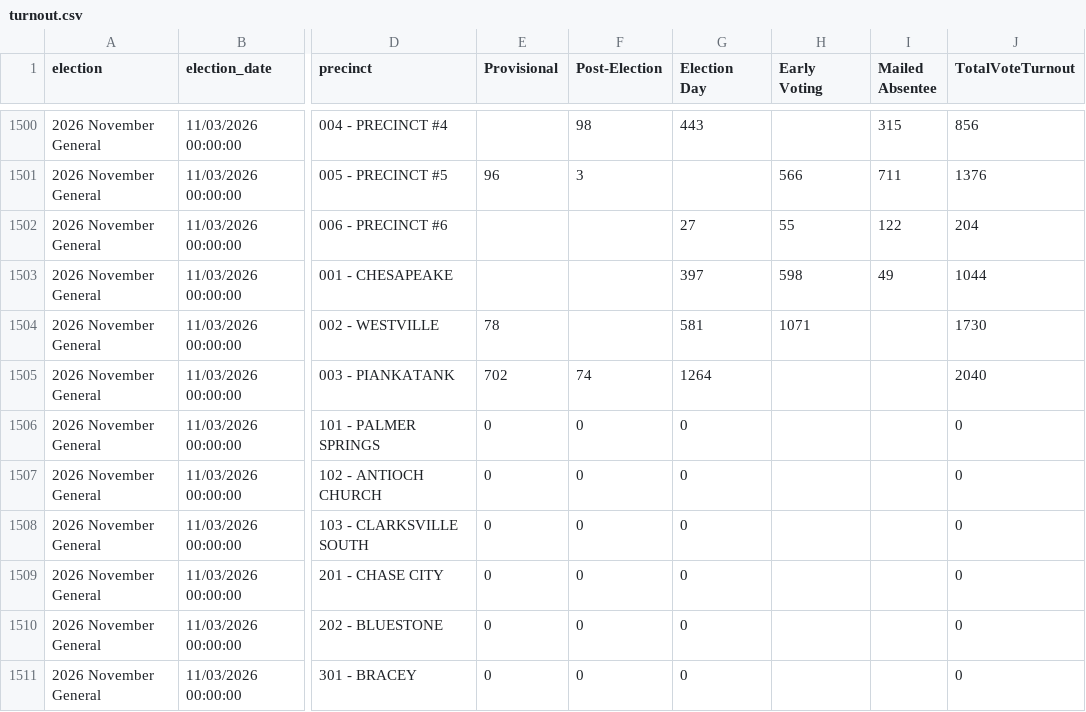
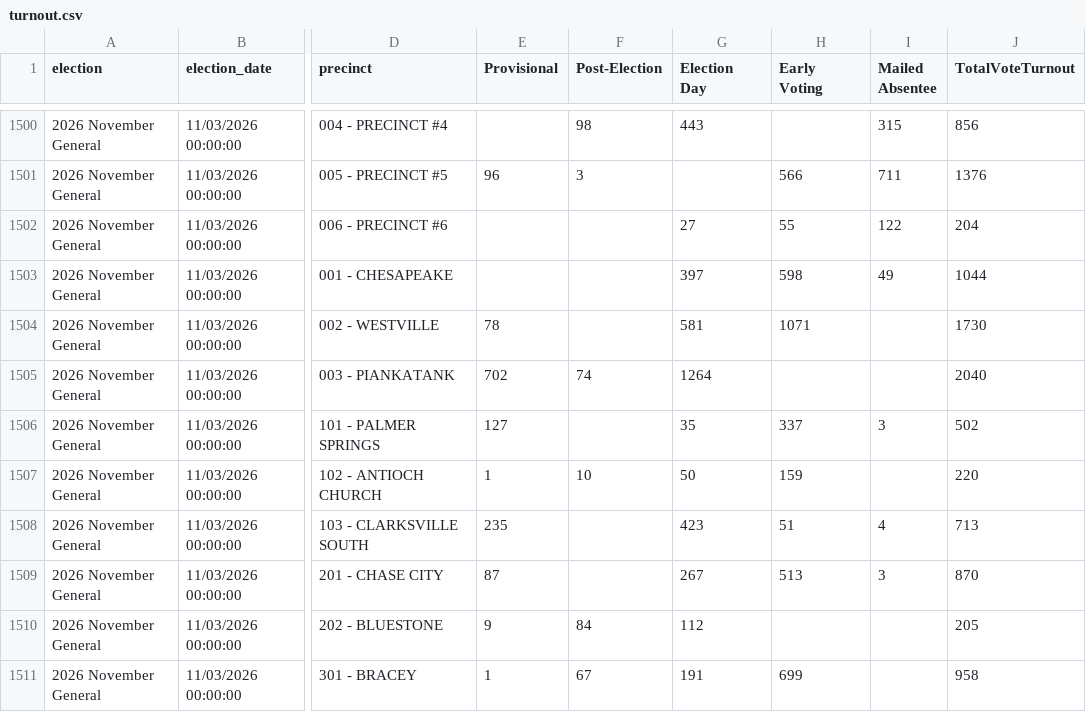
Before and after one commit to rkudeshi/VoteFlow, a CSV file: sources/state-results/2026-November-General/turnout.csv, drawn as a sheet; only a part is shown, gaps mark what is left out; the diff covers the shown part only; the diff names each change by its address in the sheet, - before the commit and + after, or states it on an @@ line.

```diff
--- a/sources/state-results/2026-November-General/turnout.csv
+++ b/sources/state-results/2026-November-General/turnout.csv
-E1506 (Provisional): 0
+E1506 (Provisional): 127
-F1506 (Post-Election): 0
+F1506 (Post-Election): (empty)
-G1506 (Election Day): 0
+G1506 (Election Day): 35
-H1506 (Early Voting): (empty)
+H1506 (Early Voting): 337
-I1506 (Mailed Absentee): (empty)
+I1506 (Mailed Absentee): 3
-J1506 (TotalVoteTurnout): 0
+J1506 (TotalVoteTurnout): 502
-E1507 (Provisional): 0
+E1507 (Provisional): 1
-F1507 (Post-Election): 0
+F1507 (Post-Election): 10
-G1507 (Election Day): 0
+G1507 (Election Day): 50
-H1507 (Early Voting): (empty)
+H1507 (Early Voting): 159
-J1507 (TotalVoteTurnout): 0
+J1507 (TotalVoteTurnout): 220
-E1508 (Provisional): 0
+E1508 (Provisional): 235
-F1508:F1509 (Post-Election): 0
+F1508:F1509 (Post-Election): (empty)
-G1508 (Election Day): 0
+G1508 (Election Day): 423
-H1508 (Early Voting): (empty)
+H1508 (Early Voting): 51
-I1508 (Mailed Absentee): (empty)
+I1508 (Mailed Absentee): 4
-J1508 (TotalVoteTurnout): 0
+J1508 (TotalVoteTurnout): 713
-E1509 (Provisional): 0
+E1509 (Provisional): 87
-G1509 (Election Day): 0
+G1509 (Election Day): 267
-H1509 (Early Voting): (empty)
+H1509 (Early Voting): 513
-I1509 (Mailed Absentee): (empty)
+I1509 (Mailed Absentee): 3
-J1509 (TotalVoteTurnout): 0
+J1509 (TotalVoteTurnout): 870
-E1510 (Provisional): 0
+E1510 (Provisional): 9
-F1510 (Post-Election): 0
+F1510 (Post-Election): 84
-G1510 (Election Day): 0
+G1510 (Election Day): 112
-J1510 (TotalVoteTurnout): 0
+J1510 (TotalVoteTurnout): 205
-E1511 (Provisional): 0
+E1511 (Provisional): 1
-F1511 (Post-Election): 0
+F1511 (Post-Election): 67
-G1511 (Election Day): 0
+G1511 (Election Day): 191
-H1511 (Early Voting): (empty)
+H1511 (Early Voting): 699
-J1511 (TotalVoteTurnout): 0
+J1511 (TotalVoteTurnout): 958
```
Also changed, not shown: 115 edited cells elsewhere in this file, 4 other files.
